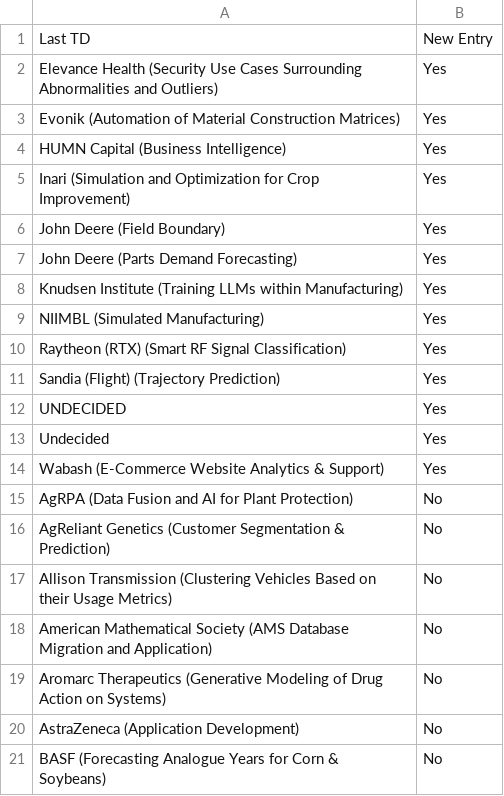
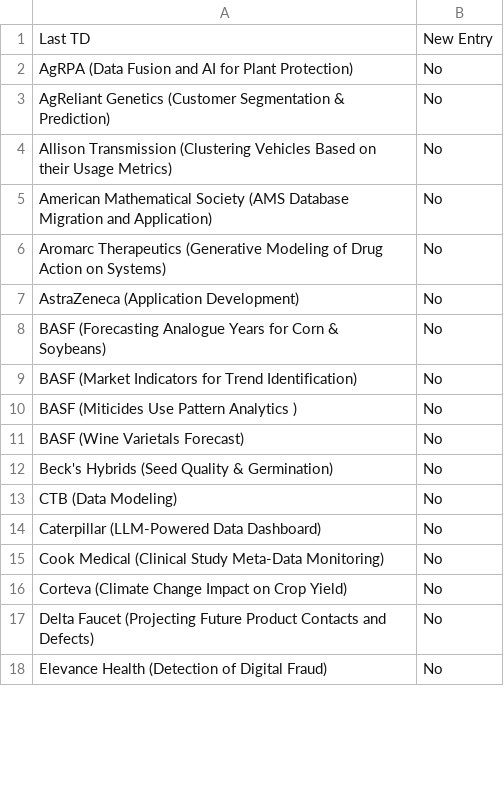
Before and after one commit to morilucas/tdm_scraper, a CSV file: schedule_data.csv, drawn as a sheet; only a part is shown; the shorter side is filled out with more unchanged rows; the diff covers the shown part only.

Commit message:
Update files

```diff
--- a/schedule_data.csv
+++ b/schedule_data.csv
@@ -1,15 +1,2 @@
 Last TD,New Entry
-Elevance Health (Security Use Cases Surrounding Abnormalities and Outliers),Yes
-Evonik (Automation of Material Construction Matrices),Yes
-HUMN Capital (Business Intelligence),Yes
-Inari (Simulation and Optimization for Crop Improvement),Yes
-John Deere (Field Boundary),Yes
-John Deere (Parts Demand Forecasting),Yes
-Knudsen Institute (Training LLMs within Manufacturing),Yes
-NIIMBL (Simulated Manufacturing),Yes
-Raytheon (RTX) (Smart RF Signal Classification),Yes
-Sandia (Flight) (Trajectory Prediction),Yes
-UNDECIDED,Yes
-Undecided,Yes
-Wabash (E-Commerce Website Analytics & Support),Yes
 AgRPA (Data Fusion and AI for Plant Protection),No
```
Also changed, not shown: 13 added rows elsewhere in this file.
